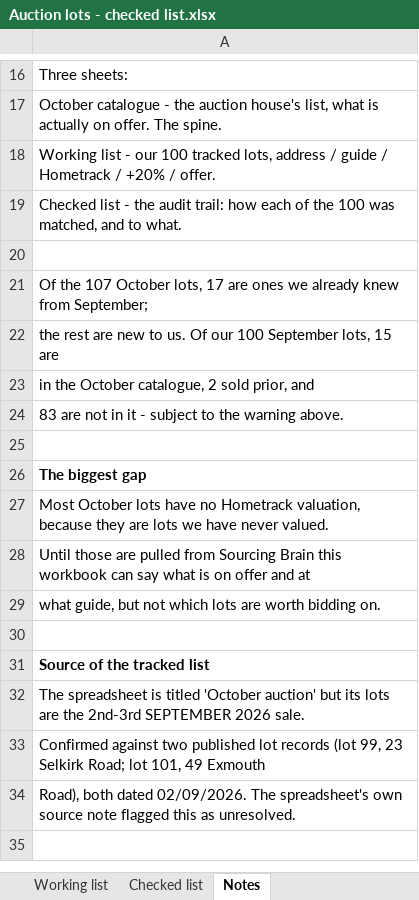
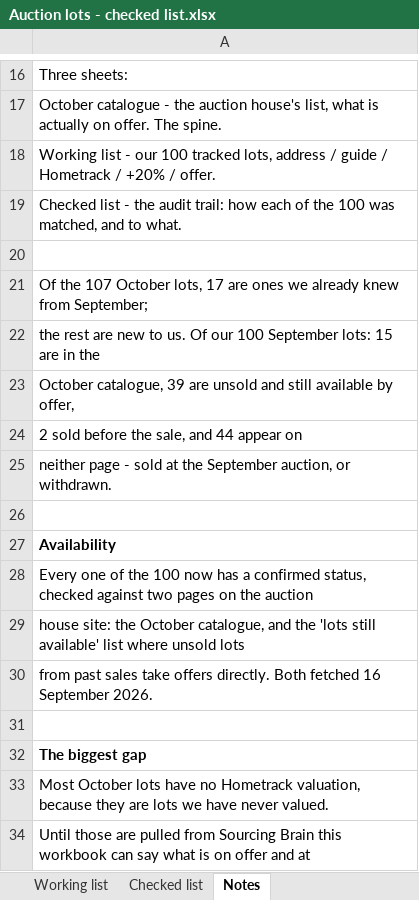
Before and after one commit to Wealthbrokerage/We-task-runner, an Excel workbook: auction_xref/Auction lots - checked list.xlsx, sheet Notes, drawn as a sheet; only a part is shown, gaps mark what is left out; the shorter side is filled out with more unchanged rows; values as stored, in another font and other column widths than the file's, no borders; the diff names each change by its address in the sheet, - before the commit and + after, or states it on an @@ line.

```diff
--- a/auction_xref/Auction lots - checked list.xlsx (sheet Notes)
+++ b/auction_xref/Auction lots - checked list.xlsx (sheet Notes)
-A22: …100 September lots, 15 are
+A22: …100 September lots: 15 are in the
-A23: in the October catalogue, 2 sold prior, and
+A23: October catalogue, 39 are unsold and still available by offer,
-A24: 83 are not in it - subject to the warning above.
+A24: 2 sold before the sale, and 44 appear on
+row 25: neither page - sold at the September auction, or withdrawn.
+row 26: (empty)
+row 27: Availability
+row 28: Every one of the 100 now has a confirmed status, checked against two pages on the auction
+row 29: house site: the October catalogue, and the 'lots still available' list where unsold lots
+row 30: from past sales take offers directly. Both fetched 16 September 2026.
```
Also changed, not shown: sheet Checked list, sheet Working list, formulas that keep their value, auction_xref/Auction - top 30 by discount.xlsx, 5 other files.
